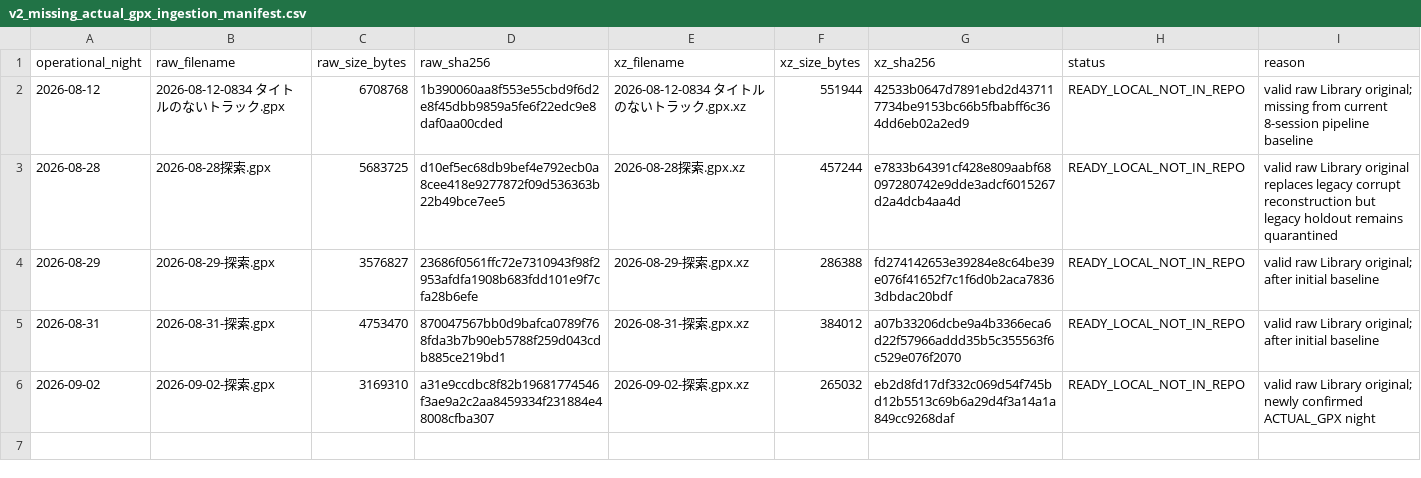
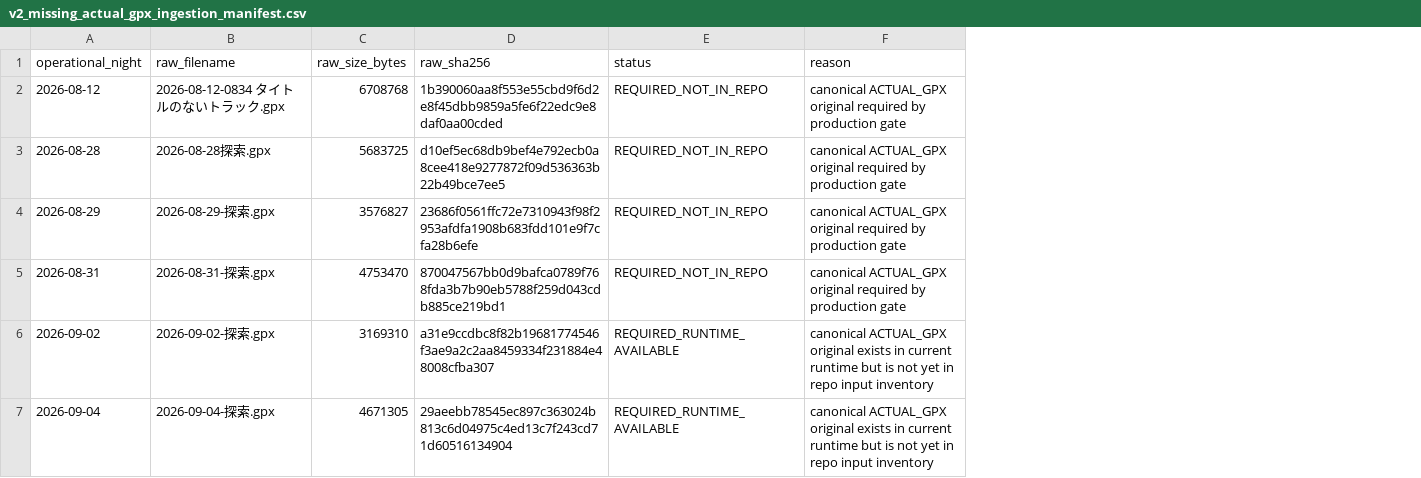
Before and after one commit to haji84/habuAI, a CSV file: reports/v2_missing_actual_gpx_ingestion_manifest.csv, drawn as a sheet; removed rows and columns are numbered as before the commit, all else as after; the diff names each change by its address in the sheet, - before the commit and + after, or states it on an @@ line.

Commit message:
report: sync canonical GPX ingestion blockers through 2026-09-04

```diff
--- a/reports/v2_missing_actual_gpx_ingestion_manifest.csv
+++ b/reports/v2_missing_actual_gpx_ingestion_manifest.csv
-column E (xz_filename), rows 2-6: 2026-08-12-0834 タイトルのないトラック.gpx.xz | 2026-08-28探索.gpx.xz | 2026-08-29-探索.gpx.xz | 2026-08-31-探索.gpx.xz | 2026-09-02-探索.gpx.xz
-column F (xz_size_bytes), rows 2-6: 551944 | 457244 | 286388 | 384012 | 265032
-column G (xz_sha256), rows 2-6: 42533b0647d7891ebd2d437117734be9153bc66b5fbabff6c364dd6eb02a2ed9 | e7833b64391cf428e809aabf68097280742e9dde3adcf6015267d2a4dcb4aa4d | fd274142653e39284e8c64be39e076f41652f7c1f6d0b2aca78363dbdac20bdf | a07b33206dcbe9a4b3366eca6d22f57966addd35b5c355563f6c529e076f2070 | eb2d8fd17df332c069d54f745bd12b5513c69b6a29d4f3a14a1a849cc9268daf
-E2:E5 (status): READY_LOCAL_NOT_IN_REPO
+E2:E5 (status): REQUIRED_NOT_IN_REPO
-F2 (reason): valid raw Library original; missing from current 8-session pipeline baseline
+F2 (reason): canonical ACTUAL_GPX original required by production gate
-F3 (reason): valid raw Library original replaces legacy corrupt reconstruction but legacy holdout remains quarantined
+F3 (reason): canonical ACTUAL_GPX original required by production gate
-F4:F5 (reason): valid raw Library original; after initial baseline
+F4:F5 (reason): canonical ACTUAL_GPX original required by production gate
-E6 (status): READY_LOCAL_NOT_IN_REPO
+E6 (status): REQUIRED_RUNTIME_AVAILABLE
-F6 (reason): valid raw Library original; newly confirmed ACTUAL_GPX night
+F6 (reason): canonical ACTUAL_GPX original exists in current runtime but is not yet in repo input inventory
+row 7: 2026-09-04 | 2026-09-04-探索.gpx | 4671305 | 29aeebb78545ec897c363024b813c6d04975c4ed13c7f243cd71d60516134904 | REQUIRED_RUNTIME_AVAILABLE | canonical ACTUAL_GPX original exists in current runtime but is not yet in repo input inventory
```
